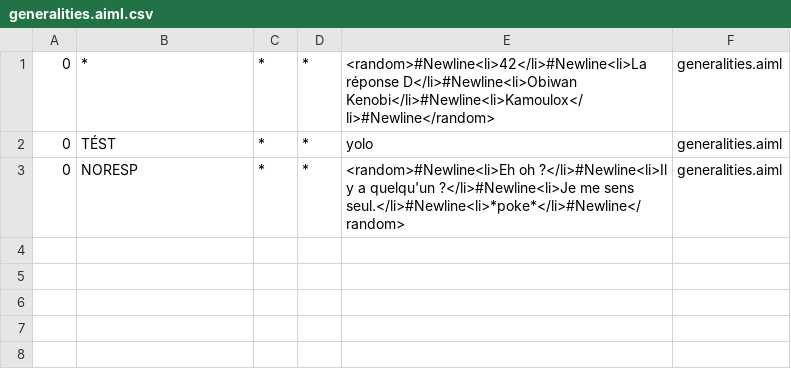
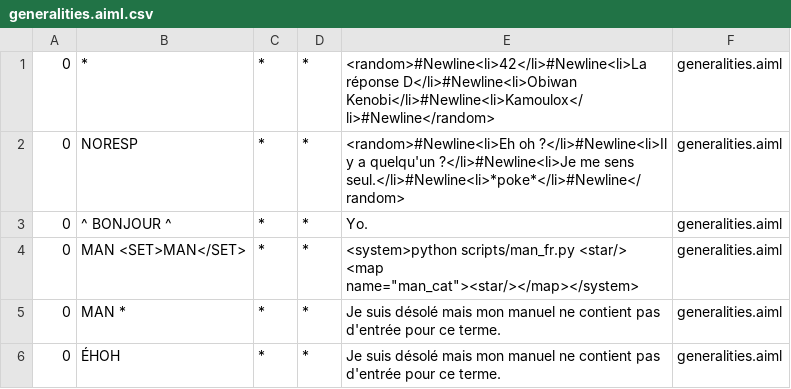
Before and after one commit to Chadys/chat-bot, a CSV file: bots/prog_assist/aimlif/generalities.aiml.csv, drawn as a sheet.

```diff
--- a/bots/prog_assist/aimlif/generalities.aiml.csv
+++ b/bots/prog_assist/aimlif/generalities.aiml.csv
@@ -1,3 +1,6 @@
 0,*,*,*,<random>#Newline<li>42</li>#Newline<li>La réponse D</li>#Newline<li>Obiwan Kenobi</li>#Newline<li>Kamoulox</li>#Newline</random>,generalities.aiml
-0,TÉST,*,*,yolo,generalities.aiml
 0,NORESP,*,*,<random>#Newline<li>Eh oh ?</li>#Newline<li>Il y a quelqu'un ?</li>#Newline<li>Je me sens seul.</li>#Newline<li>*poke*</li>#Newline</random>,generalities.aiml
+0,^ BONJOUR ^,*,*,Yo.,generalities.aiml
+0,MAN <SET>MAN</SET>,*,*,<system>python scripts/man_fr.py <star/> <map name="man_cat"><star/></map></system>,generalities.aiml
+0,MAN *,*,*,Je suis désolé mais mon manuel ne contient pas d'entrée pour ce terme.,generalities.aiml
+0,ÉHOH,*,*,Je suis désolé mais mon manuel ne contient pas d'entrée pour ce terme.,generalities.aiml
```
Also changed, not shown: 9 other files.
